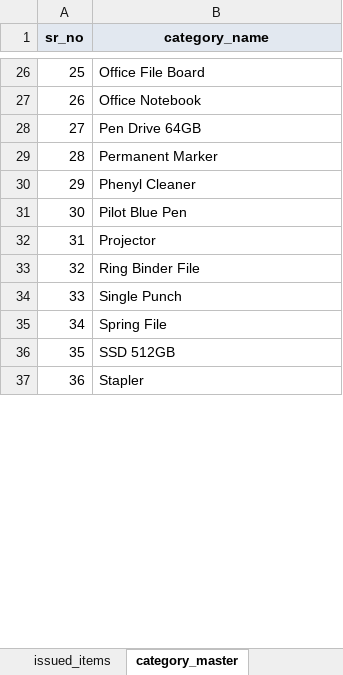
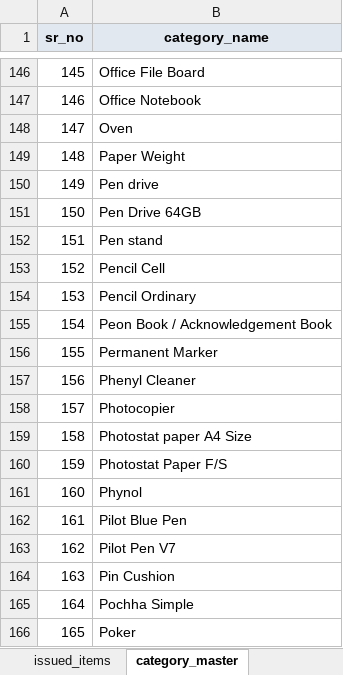
Before and after one commit to ACHIYANT/Store-Management-System, an Excel workbook: backend/StoreManagementService/docs/issued-migration/issued_items_migration_template.xlsx, sheet category_master, drawn as a sheet; only a part is shown, gaps mark what is left out; the shorter side is filled out with more unchanged rows; values as stored, in another font and other column widths than the file's, no borders; the diff covers the shown part only; the diff names each change by its address in the sheet, - before the commit and + after, or states it on an @@ line.

```diff
--- a/backend/StoreManagementService/docs/issued-migration/issued_items_migration_template.xlsx (sheet category_master)
+++ b/backend/StoreManagementService/docs/issued-migration/issued_items_migration_template.xlsx (sheet category_master)
@@ column A (sr_no) renumbered between rows 11 and 251 @@
+row 148: 147 | Oven
+row 149: 148 | Paper Weight
+row 150: 149 | Pen drive
+row 152: 151 | Pen stand
+row 153: 152 | Pencil Cell
+row 154: 153 | Pencil Ordinary
+row 155: 154 | Peon Book / Acknowledgement Book
+row 158: 157 | Photocopier
+row 159: 158 | Photostat paper A4 Size
+row 160: 159 | Photostat Paper F/S
+row 161: 160 | Phynol
+row 163: 162 | Pilot Pen V7
+row 164: 163 | Pin Cushion
+row 165: 164 | Pochha Simple
+row 166: 165 | Poker
```
Also changed, not shown: 187 added rows and 1 edited cell elsewhere in this sheet, sheet instructions, sheet issued_items, 7 other files.
